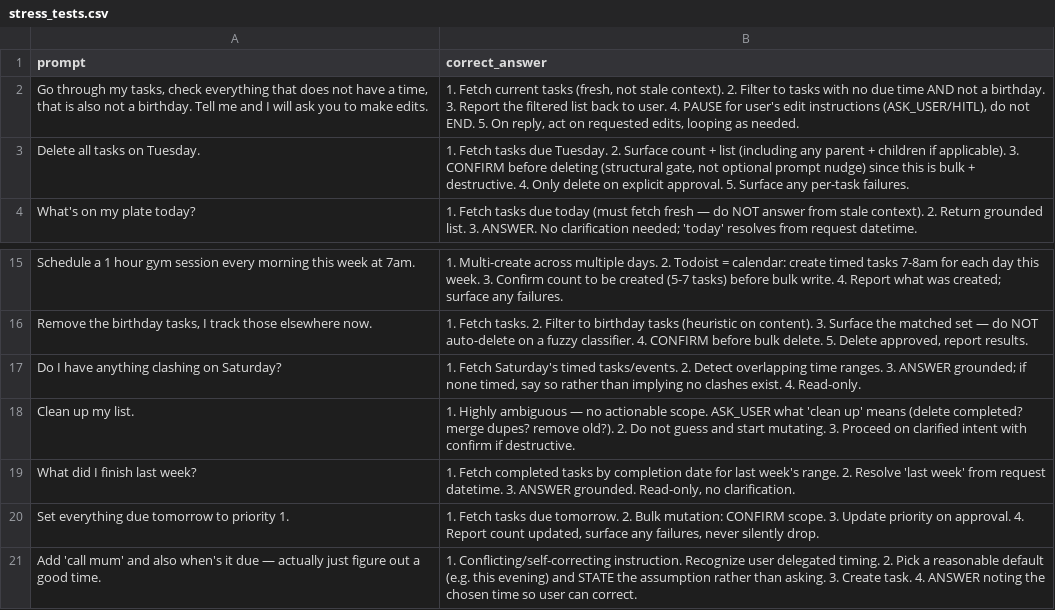
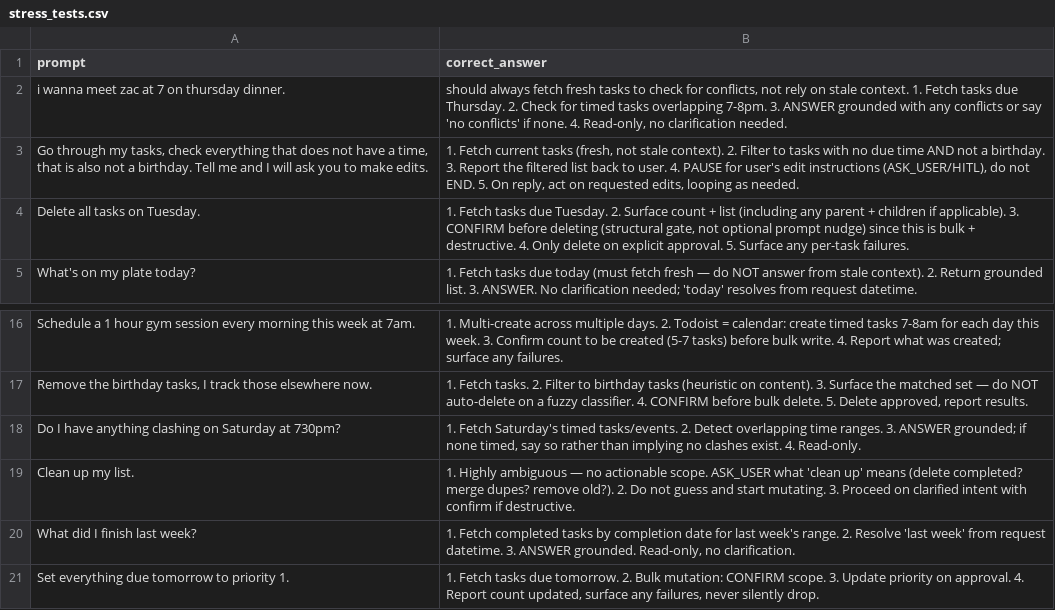
Before and after one commit to mcxraider/jarvis, a CSV file: data/stress_tests.csv, drawn as a sheet; only a part is shown, gaps mark what is left out; the shorter side is filled out with more unchanged rows.

```diff
--- a/data/stress_tests.csv
+++ b/data/stress_tests.csv
@@ -1,2 +1,3 @@
 prompt,correct_answer
+"i wanna meet zac at 7 on thursday dinner.", "should always fetch fresh tasks to check for conflicts, not rely on stale context. 1. Fetch tasks due Thursday. 2. Check for timed tasks overlapping 7-8pm. 3. ANSWER grounded with any conflicts or say 'no conflicts' if none. 4. Read-only, no clarification needed."
 "Go through my tasks, check everything that does not have a time, that is also not a birthday. Tell me and I will ask you to make edits.","1. Fetch current tasks (fresh, not stale context). 2. Filter to tasks with no due time AND not a birthday. 3. Report the filtered list back to user. 4. PAUSE for user's edit instructions (ASK_USER/HITL), do not END. 5. On reply, act on requested edits, looping as needed."
@@ -16,3 +17,3 @@ prompt,correct_answer
 "Remove the birthday tasks, I track those elsewhere now.","1. Fetch tasks. 2. Filter to birthday tasks (heuristic on content). 3. Surface the matched set — do NOT auto-delete on a fuzzy classifier. 4. CONFIRM before bulk delete. 5. Delete approved, report results."
-"Do I have anything clashing on Saturday?","1. Fetch Saturday's timed tasks/events. 2. Detect overlapping time ranges. 3. ANSWER grounded; if none timed, say so rather than implying no clashes exist. 4. Read-only."
+"Do I have anything clashing on Saturday at 730pm?","1. Fetch Saturday's timed tasks/events. 2. Detect overlapping time ranges. 3. ANSWER grounded; if none timed, say so rather than implying no clashes exist. 4. Read-only."
 "Clean up my list.","1. Highly ambiguous — no actionable scope. ASK_USER what 'clean up' means (delete completed? merge dupes? remove old?). 2. Do not guess and start mutating. 3. Proceed on clarified intent with confirm if destructive."
```
Also changed, not shown: 7 other files.
